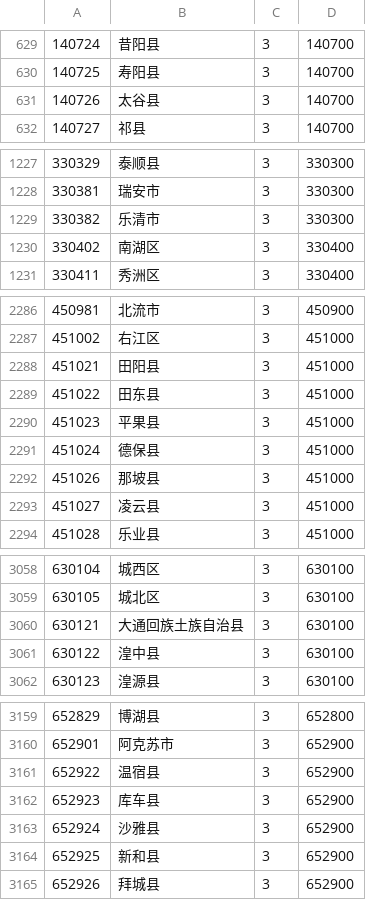
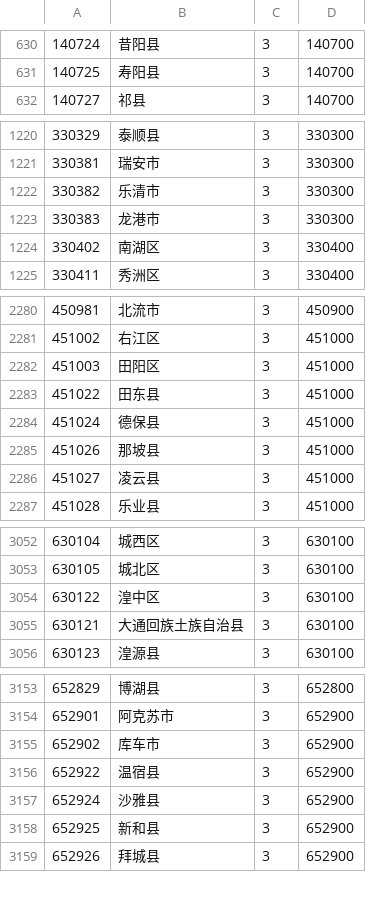
Before and after one commit to easychn/District-of-China, a CSV file: src/main/resources/data/district.csv, drawn as a sheet; only a part is shown, gaps mark what is left out; the diff covers the shown part only.

```diff
--- a/src/main/resources/data/district.csv
+++ b/src/main/resources/data/district.csv
@@ -630,3 +631,2 @@
 140725,寿阳县,3,140700
-140726,太谷县,3,140700
 140727,祁县,3,140700
@@ -1229,2 +1222,3 @@
 330382,乐清市,3,330300
+330383,龙港市,3,330300
 330402,南湖区,3,330400
@@ -2287,5 +2281,4 @@
 451002,右江区,3,451000
-451021,田阳县,3,451000
+451003,田阳区,3,451000
 451022,田东县,3,451000
-451023,平果县,3,451000
 451024,德保县,3,451000
@@ -3059,4 +3053,4 @@
 630105,城北区,3,630100
+630122,湟中区,3,630100
 630121,大通回族土族自治县,3,630100
-630122,湟中县,3,630100
 630123,湟源县,3,630100
@@ -3160,4 +3154,4 @@
 652901,阿克苏市,3,652900
+652902,库车市,3,652900
 652922,温宿县,3,652900
-652923,库车县,3,652900
 652924,沙雅县,3,652900
```
Also changed, not shown: 18 added rows, 22 removed rows and 9 edited cells elsewhere in this file.
